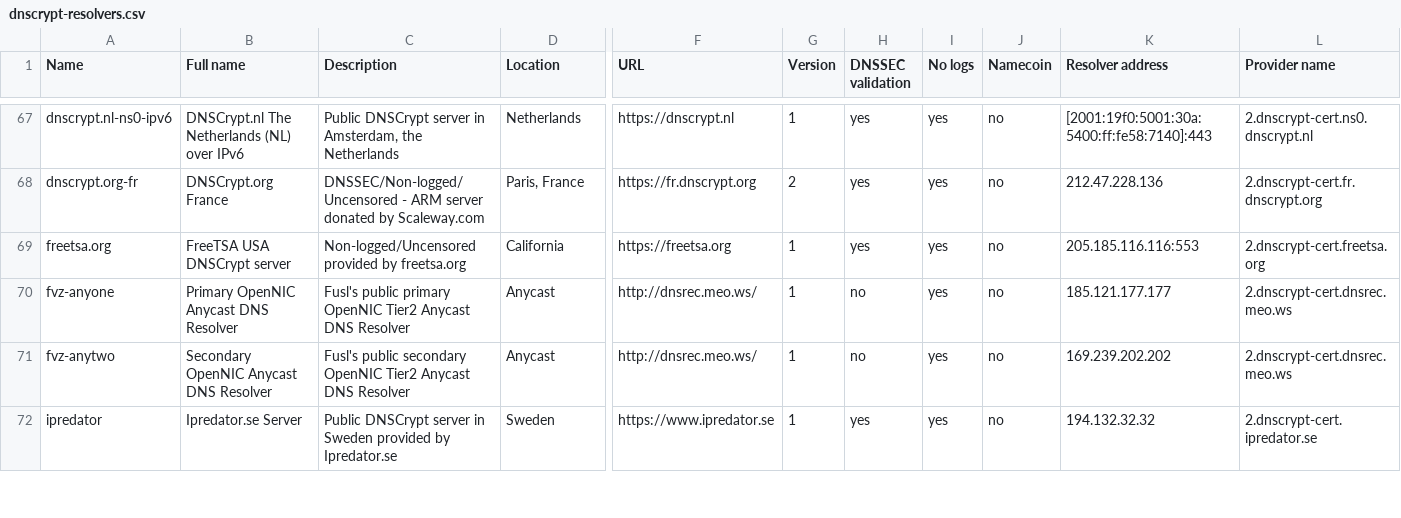
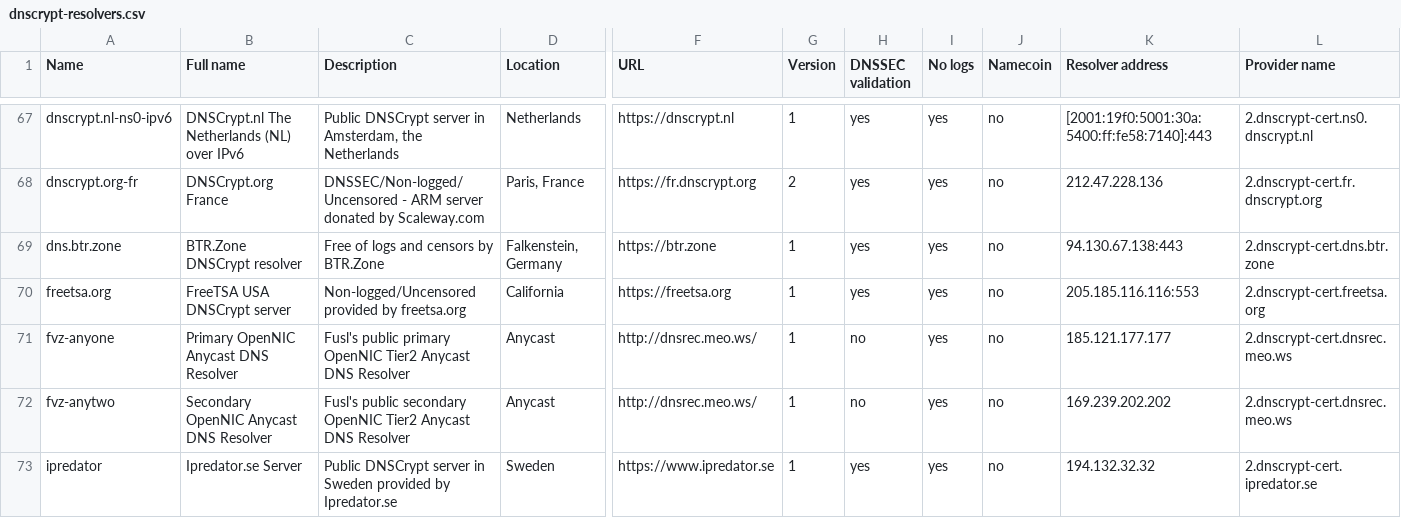
Before and after one commit to arrmac/dnscrypt-proxy-1, a CSV file: dnscrypt-resolvers.csv, drawn as a sheet; only a part is shown, gaps mark what is left out; rows hold the shown columns only; the diff names each change by its address in the sheet, - before the commit and + after, or states it on an @@ line.

Commit message:
Add "dns.btr.zone" to dnscrypt-resolvers.csv (#780)

```diff
--- a/dnscrypt-resolvers.csv
+++ b/dnscrypt-resolvers.csv
+row 69: dns.btr.zone | BTR.Zone DNSCrypt resolver | Free of logs and censors by BTR.Zone | Falkenstein, Germany | https://btr.zone | 1 | yes | yes | no | 94.130.67.138:443 | 2.dnscrypt-cert.dns.btr.zone
```
